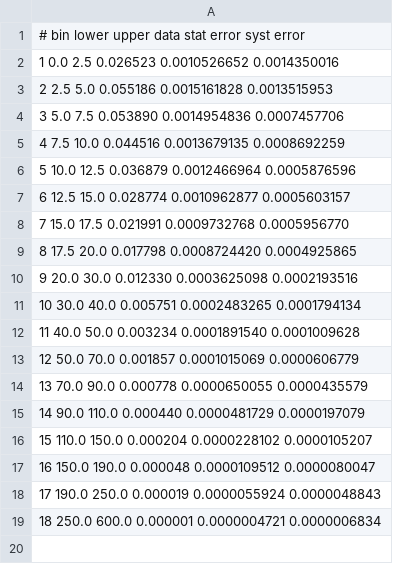
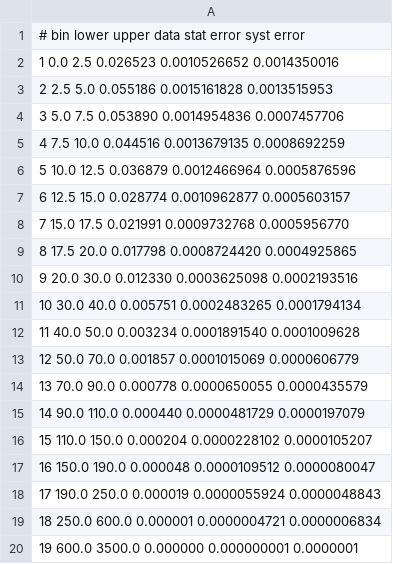
Before and after one commit to UMN-CMS/HZZ4Leptons, a CSV file: ZShape/Paper/data/dsdqt_zee_final_smear.csv, drawn as a sheet.

```diff
--- a/ZShape/Paper/data/dsdqt_zee_final_smear.csv
+++ b/ZShape/Paper/data/dsdqt_zee_final_smear.csv
@@ -19 +19,2 @@
        18     250.0     600.0  0.000001 0.0000004721 0.0000006834
+       19     600.0    3500.0  0.000000 0.000000001  0.0000001
```
Also changed, not shown: ZShape/Paper/data/dsdqt_combined.csv, 6 other files.
